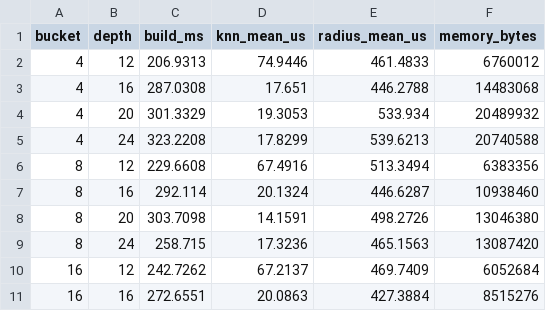
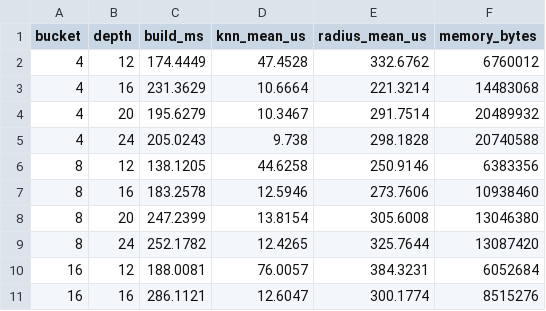
Before and after one commit to iiTzFreddy/NearBy, a CSV file: results/tuning.csv, drawn as a sheet; only a part is shown; the diff covers the shown part only.

```diff
--- a/results/tuning.csv
+++ b/results/tuning.csv
@@ -1,11 +1,11 @@
 bucket,depth,build_ms,knn_mean_us,radius_mean_us,memory_bytes
-4,12,206.9313,74.9446,461.4833,6760012
-4,16,287.0308,17.651,446.2788,14483068
-4,20,301.3329,19.3053,533.934,20489932
-4,24,323.2208,17.8299,539.6213,20740588
-8,12,229.6608,67.4916,513.3494,6383356
-8,16,292.114,20.1324,446.6287,10938460
-8,20,303.7098,14.1591,498.2726,13046380
-8,24,258.715,17.3236,465.1563,13087420
-16,12,242.7262,67.2137,469.7409,6052684
-16,16,272.6551,20.0863,427.3884,8515276
+4,12,174.4449,47.4528,332.6762,6760012
+4,16,231.3629,10.6664,221.3214,14483068
+4,20,195.6279,10.3467,291.7514,20489932
+4,24,205.0243,9.738,298.1828,20740588
+8,12,138.1205,44.6258,250.9146,6383356
+8,16,183.2578,12.5946,273.7606,10938460
+8,20,247.2399,13.8154,305.6008,13046380
+8,24,252.1782,12.4265,325.7644,13087420
+16,12,188.0081,76.0057,384.3231,6052684
+16,16,286.1121,12.6047,300.1774,8515276
```
Also changed, not shown: 30 edited cells elsewhere in this file, results/benchmark.csv, 7 other files.
